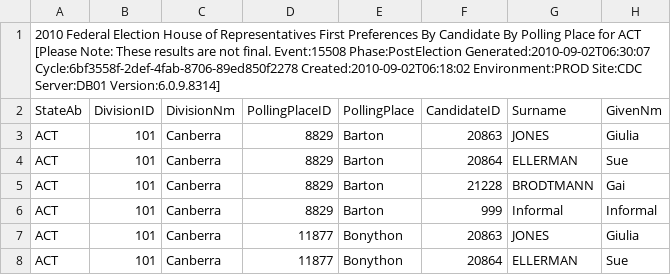
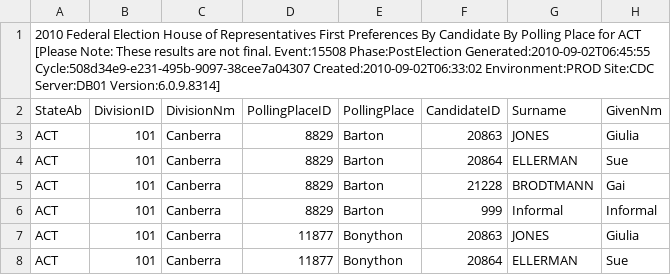
Before and after one commit to d1b/AustralianFederalElection2010CSV, a CSV file: HouseStateFirstPrefsByPollingPlaceDownload-15508-ACT.csv, drawn as a sheet; only a part is shown; the diff names each change by its address in the sheet, - before the commit and + after, or states it on an @@ line.

```diff
--- a/HouseStateFirstPrefsByPollingPlaceDownload-15508-ACT.csv
+++ b/HouseStateFirstPrefsByPollingPlaceDownload-15508-ACT.csv
-A1 (StateAb): …Event:15508 Phase:PostElection Generated:2010-09-02T06:30:07 Cycle:6bf3558f-2def-4fab-8706-89ed850f2278 Created:2010-09-02T06:18:02 Environment:PROD Site:CDC…
+A1 (StateAb): …Event:15508 Phase:PostElection Generated:2010-09-02T06:45:55 Cycle:508d34e9-e231-495b-9097-38cee7a04307 Created:2010-09-02T06:33:02 Environment:PROD Site:CDC…
```
Also changed, not shown: HouseDopByDivisionDownload-15508.csv, HouseInformalByDivisionDownload-15508.csv, 37 other files.
